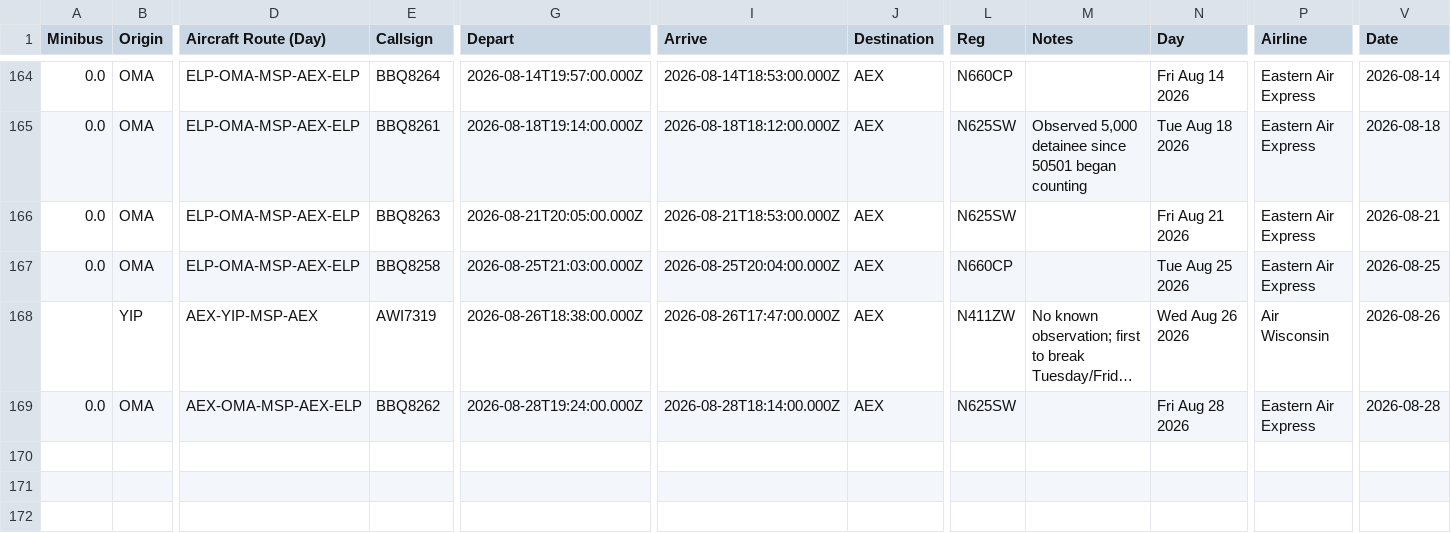
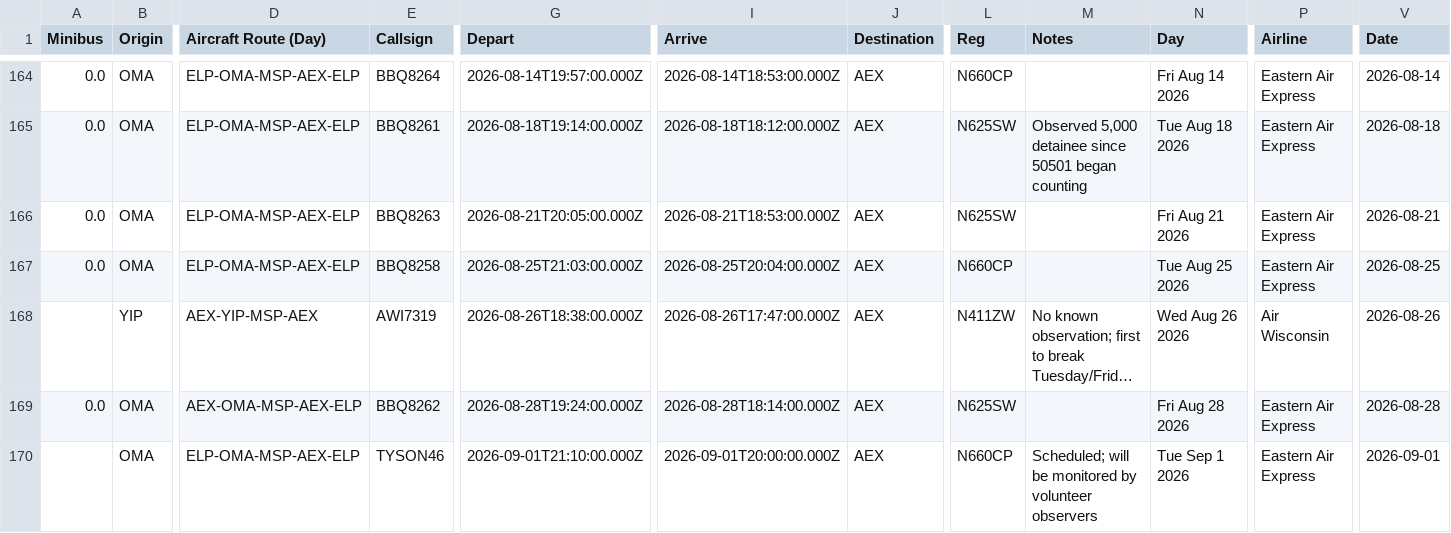
Before and after one commit to mbaynton/msp-ice-flights-shiny, a CSV file: msp-ice-flights.csv, drawn as a sheet; only a part is shown, gaps mark what is left out; long unchanged cells end in …; rows hold the shown columns only; the diff names each change by its address in the sheet, - before the commit and + after, or states it on an @@ line.

```diff
--- a/msp-ice-flights.csv
+++ b/msp-ice-flights.csv
+row 170:  | OMA | ELP-OMA-MSP-AEX-ELP | TYSON46 | 2026-09-01T21:10:00.000Z | 2026-09-01T20:00:00.000Z | AEX | N660CP | Scheduled; will be monitored by volunteer observers | Tue Sep 1 2026 | Eastern Air Express | 2026-09-01
```
